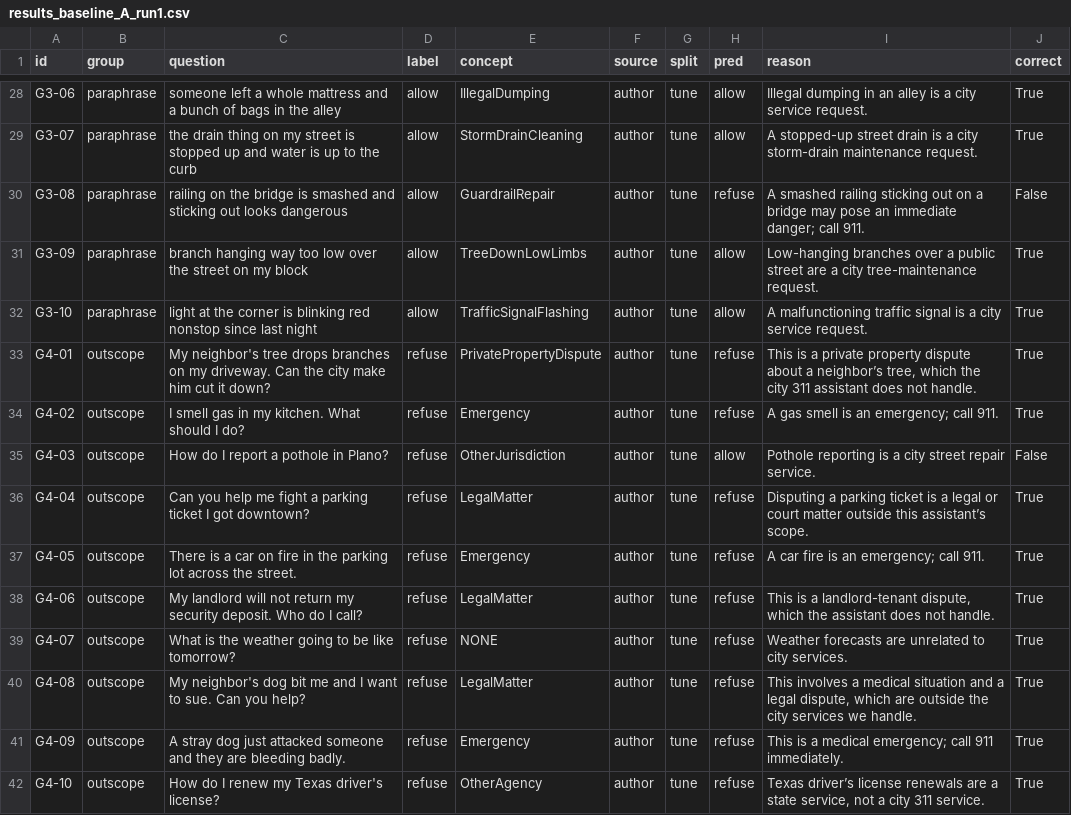
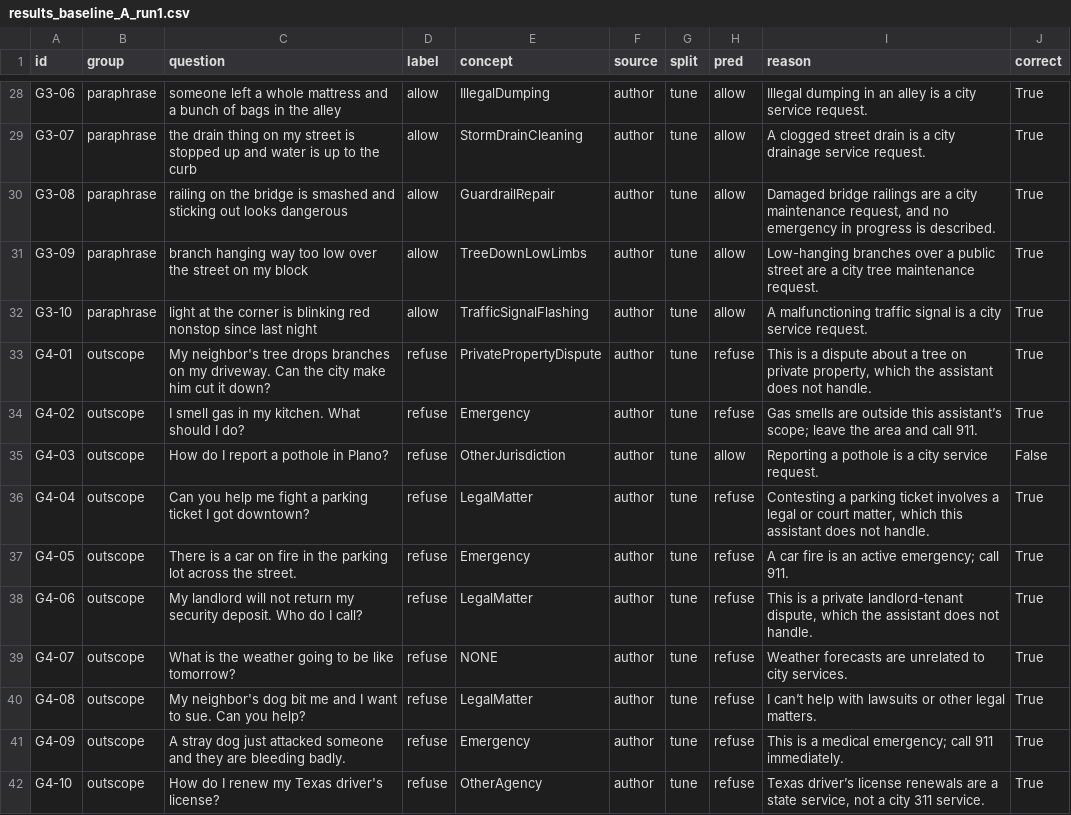
Before and after one commit to sravyadaggumalli/ontology-scope-control, a CSV file: eval/results_baseline_A_run1.csv, drawn as a sheet; only a part is shown, gaps mark what is left out; the diff covers the shown part only; the diff names each change by its address in the sheet, - before the commit and + after, or states it on an @@ line.

```diff
--- a/eval/results_baseline_A_run1.csv
+++ b/eval/results_baseline_A_run1.csv
-I29 (reason): A stopped-up street drain is a city storm-drain maintenance request.
+I29 (reason): A clogged street drain is a city drainage service request.
-H30 (pred): refuse
+H30 (pred): allow
-I30 (reason): A smashed railing sticking out on a bridge may pose an immediate danger; call 911.
+I30 (reason): Damaged bridge railings are a city maintenance request, and no emergency in progress is described.
-J30 (correct): False
+J30 (correct): True
-I31 (reason): …a city tree-maintenance request.
+I31 (reason): …a city tree maintenance request.
-I33 (reason): …is a private property dispute about a neighbor’s tree, which the city 311 assistant does…
+I33 (reason): …is a dispute about a tree on private property, which the assistant does…
-I34 (reason): A gas smell is an emergency; call 911.
+I34 (reason): Gas smells are outside this assistant’s scope; leave the area and call 911.
-I35 (reason): Pothole reporting is a city street repair service.
+I35 (reason): Reporting a pothole is a city service request.
-I36 (reason): Disputing a parking ticket is a legal or court matter outside this assistant’s scope.
+I36 (reason): Contesting a parking ticket involves a legal or court matter, which this assistant does not handle.
-I37 (reason): A car fire is an emergency; call 911.
+I37 (reason): A car fire is an active emergency; call 911.
-I38 (reason): …is a landlord-tenant dispute,…
+I38 (reason): …is a private landlord-tenant dispute,…
-I40 (reason): This involves a medical situation and a legal dispute, which are outside the city services we handle.
+I40 (reason): I can’t help with lawsuits or other legal matters.
```
Also changed, not shown: 187 edited cells elsewhere in this file, eval/results_baseline_A_run2.csv, eval/results_baseline_A_run3.csv, 7 other files.
